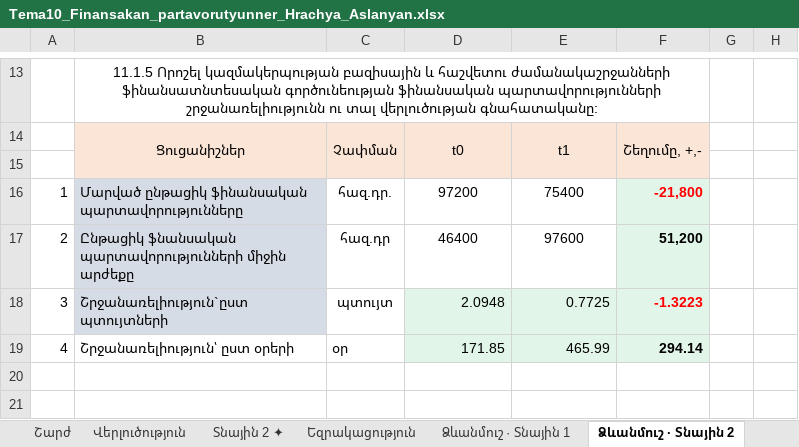
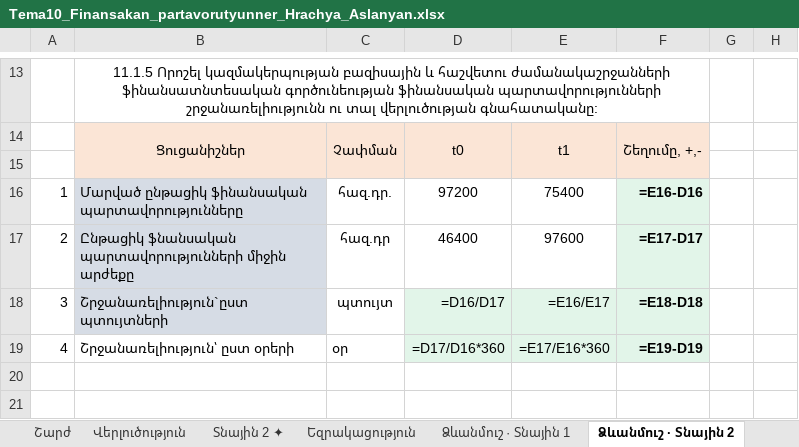
Before and after one commit to hrachevskiy/HR-Studios, an Excel workbook: files/Tema10_Finansakan_partavorutyunner_Hrachya_Aslanyan.xlsx, sheet Ձևանմուշ · Տնային 2, drawn as a sheet; only a part is shown, gaps mark what is left out; values as stored, in another font and other column widths than the file's, no borders; formulas without a stored value are shown as written; the diff covers the shown part only; the diff names each change by its address in the sheet, - before the commit and + after, or states it on an @@ line.

```diff
--- a/files/Tema10_Finansakan_partavorutyunner_Hrachya_Aslanyan.xlsx (sheet Ձևանմուշ · Տնային 2)
+++ b/files/Tema10_Finansakan_partavorutyunner_Hrachya_Aslanyan.xlsx (sheet Ձևանմուշ · Տնային 2)
-F16: -21,800
+F16: =E16-D16
-F16 text colour: #FF0000
+F16 text colour: black
-F17: 51,200
+F17: =E17-D17
-D18: 2.0948
+D18: =D16/D17
-E18: 0.7725
+E18: =E16/E17
-F18: -1.3223
+F18: =E18-D18
-F18 text colour: #FF0000
+F18 text colour: black
-D19: 171.85
+D19: =D17/D16*360
-E19: 465.99
+E19: =E17/E16*360
-F19: 294.14
+F19: =E19-D19
```
Also changed, not shown: 8 added rows, 8 removed rows, 8 edited cells and cell formats elsewhere in this sheet, sheet Ձևանմուշ · Տնային 1, sheet Տնային 2 ✦, sheet Վերլուծություն, sheet Վահանակ, sheet Շարժ, 3 other files.
